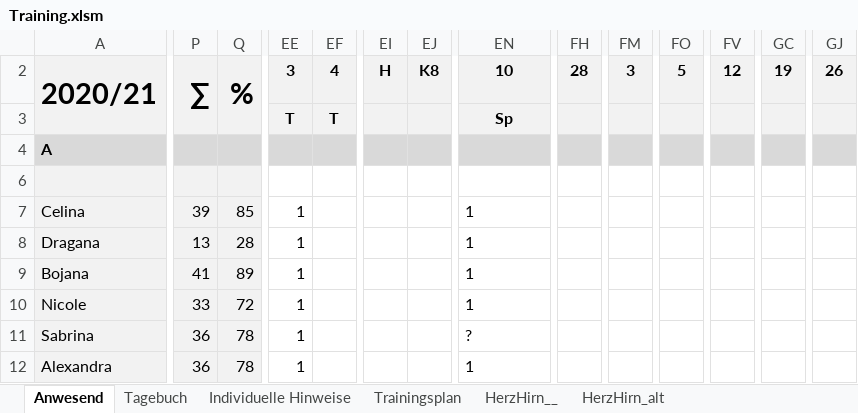
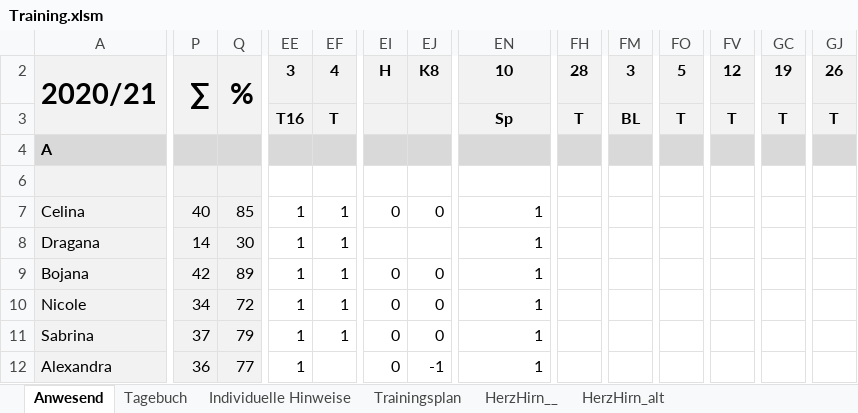
Before and after one commit to volleybase/brueckl-hotvolleys-source, an Excel workbook: _work/presence/excel/Training.xlsm, sheet Anwesend, drawn as a sheet; only a part is shown, gaps mark what is left out; values as stored, in another font and other column widths than the file's, no borders; charts and pictures not drawn; the diff covers the shown part only; the diff names each change by its address in the sheet, - before the commit and + after, or states it on an @@ line.

Commit message:
presence and improved header

```diff
--- a/_work/presence/excel/Training.xlsm (sheet Anwesend)
+++ b/_work/presence/excel/Training.xlsm (sheet Anwesend)
-EE3: T
+EE3: T16
-FH3: (empty)
+FH3: T
-FM3: (empty)
+FM3: BL
-FO3: (empty)
+FO3: T
-FV3: (empty)
+FV3: T
-GC3: (empty)
+GC3: T
-GJ3: (empty)
+GJ3: T
-P7: 39
+P7: 40
-EF7:EF11: (empty)
+EF7:EF11: 1
-EI7: (empty)
+EI7: 0
-EJ7: (empty)
+EJ7: 0
-EN7:EN12 alignment: left
+EN7:EN12 alignment: right
-P8: 13
+P8: 14
-Q8: 28
+Q8: 30
-P9: 41
+P9: 42
-EI9:EI12: (empty)
+EI9:EI12: 0
-EJ9:EJ11: (empty)
+EJ9:EJ11: 0
-P10: 33
+P10: 34
-P11: 36
+P11: 37
-Q11: 78
+Q11: 79
-EN11: ?
+EN11: 1
-Q12: 78
+Q12: 77
-EJ12: (empty)
+EJ12: -1
```
Also changed, not shown: 102 edited cells and cell formats elsewhere in this sheet, sheet Tagebuch, formulas that keep their value, 8 other files.
